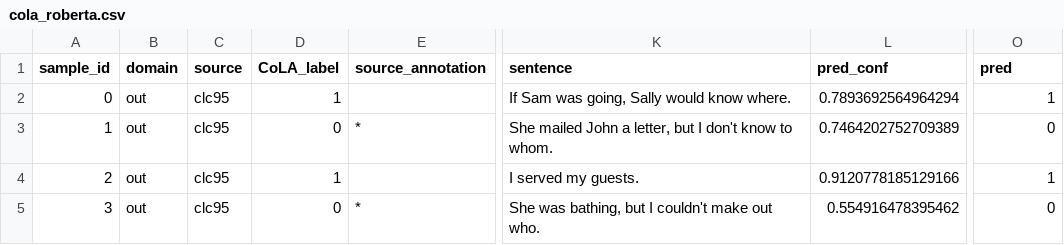
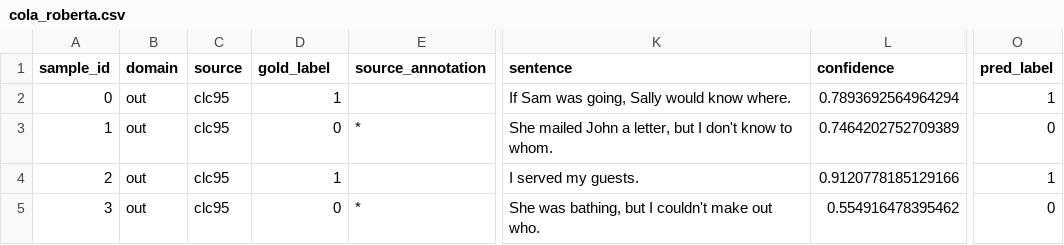
Before and after one commit to GGLAB-KU/cogeval, a CSV file: data/machine/linguistic-acceptability/RoBERTa/cola_roberta.csv, drawn as a sheet; only a part is shown, gaps mark what is left out; the diff names each change by its address in the sheet, - before the commit and + after, or states it on an @@ line.

```diff
--- a/data/machine/linguistic-acceptability/RoBERTa/cola_roberta.csv
+++ b/data/machine/linguistic-acceptability/RoBERTa/cola_roberta.csv
-D1: CoLA_label
+D1: gold_label
-L1: pred_conf
+L1: confidence
-O1: pred
+O1: pred_label
```
Also changed, not shown: data/machine/linguistic-acceptability/random/cola_random.csv, data/machine/reading-comprehension/multiRC/RoBERTa/multirc_roberta_calib.csv, 31 other files.
